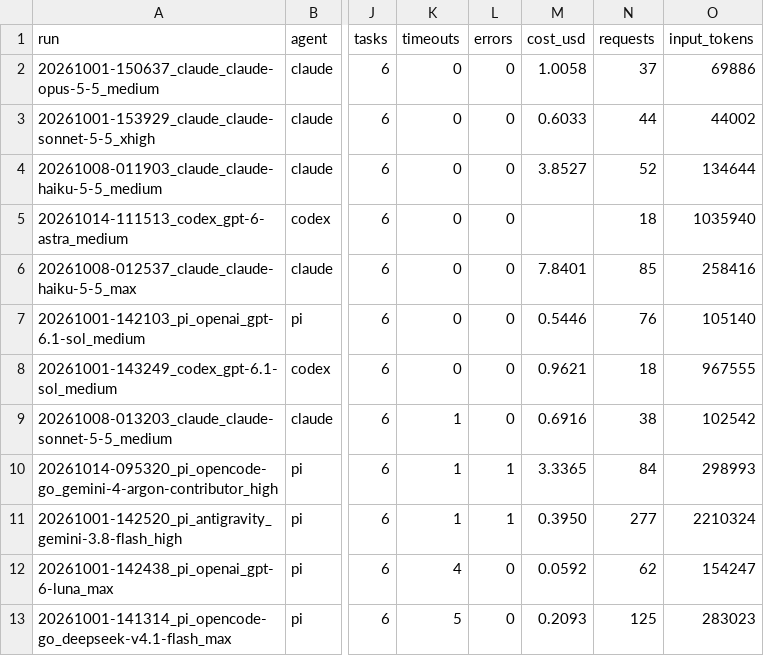
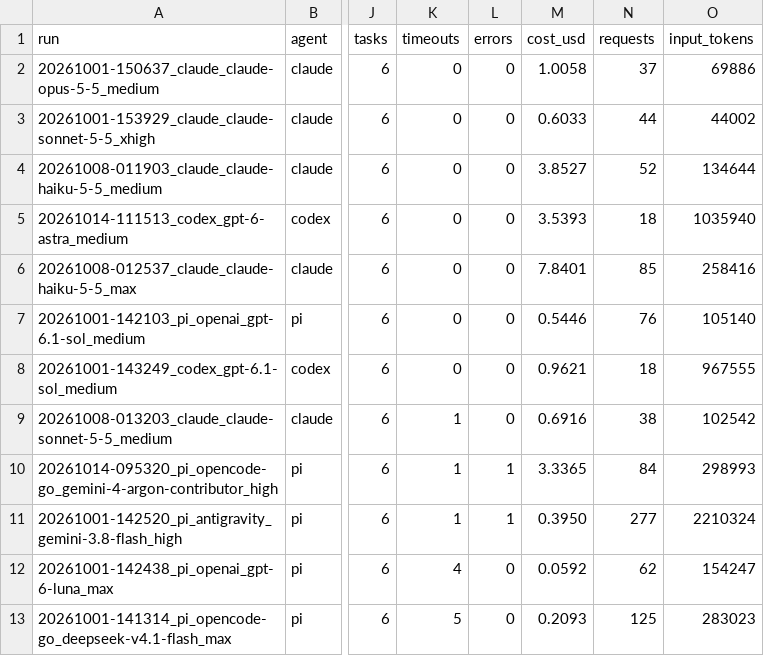
Before and after one commit to Th1nhNg0/benchmax, a TSV file: results.tsv, drawn as a sheet; only a part is shown, gaps mark what is left out; the diff names each change by its address in the sheet, - before the commit and + after, or states it on an @@ line.

Commit message:
Add configured pricing fallback for Codex Astra cost estimates

```diff
--- a/results.tsv
+++ b/results.tsv
-M5 (cost_usd): (empty)
+M5 (cost_usd): 3.5393
```
Also changed, not shown: 4 other files.
